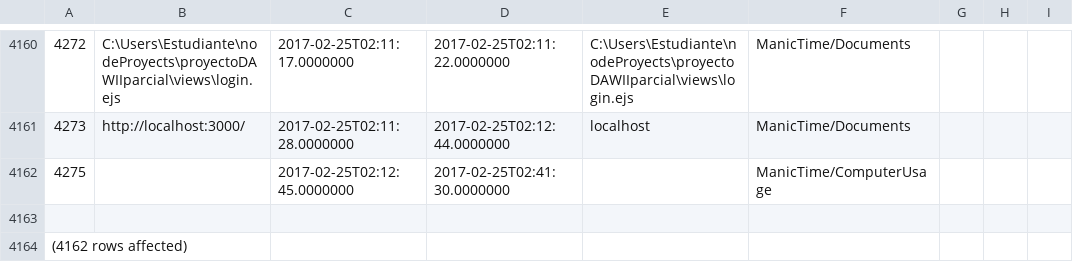
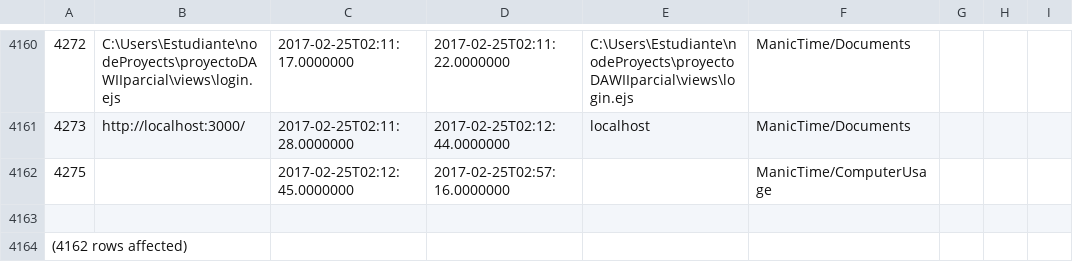
Before and after one commit to LeoEras/MTB, a CSV file: output18.csv, drawn as a sheet; only a part is shown, gaps mark what is left out.

Commit message:
Update

```diff
--- a/output18.csv
+++ b/output18.csv
@@ -4161,3 +4161,3 @@
 4273|http://localhost:3000/|2017-02-25T02:11:28.0000000|2017-02-25T02:12:44.0000000|localhost|ManicTime/Documents
-4275||2017-02-25T02:12:45.0000000|2017-02-25T02:41:30.0000000||ManicTime/ComputerUsage
+4275||2017-02-25T02:12:45.0000000|2017-02-25T02:57:16.0000000||ManicTime/ComputerUsage
 
```
